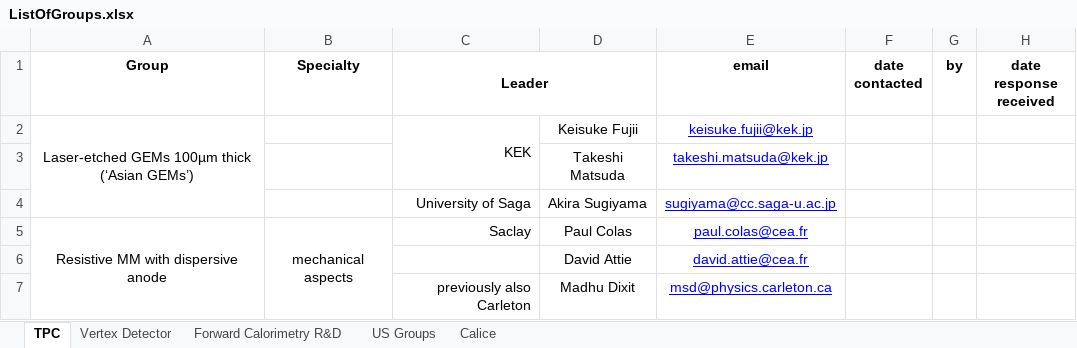
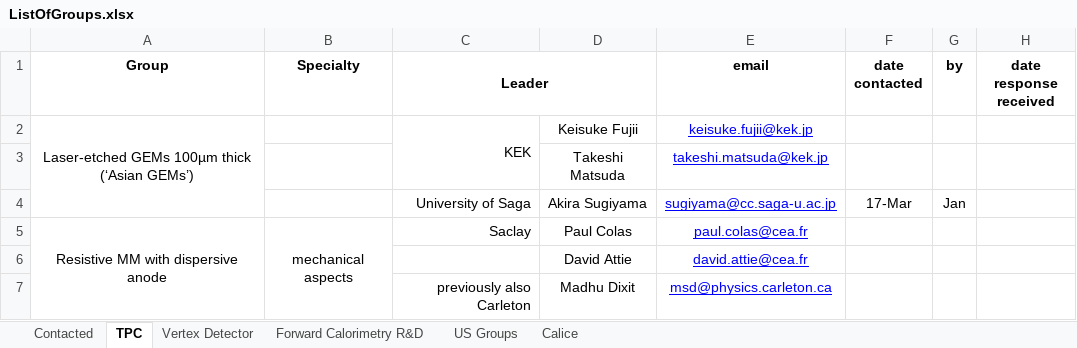
Before and after one commit to jstrube/LinearColliderDetectorRnD, an Excel workbook: ListOfGroups.xlsx, sheet TPC, drawn as a sheet; only a part is shown; values as stored, in another font and other column widths than the file's, no borders; the diff names each change by its address in the sheet, - before the commit and + after, or states it on an @@ line.

```diff
--- a/ListOfGroups.xlsx (sheet TPC)
+++ b/ListOfGroups.xlsx (sheet TPC)
+sheet tab: Contacted
-F4 (date contacted): (empty)
+F4 (date contacted): 17-Mar
-G4 (by): (empty)
+G4 (by): Jan
```
Also changed, not shown: sheet Calice, sheet US Groups.
